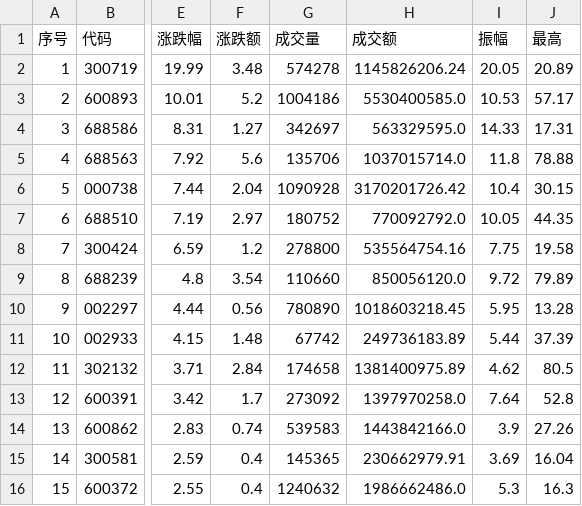
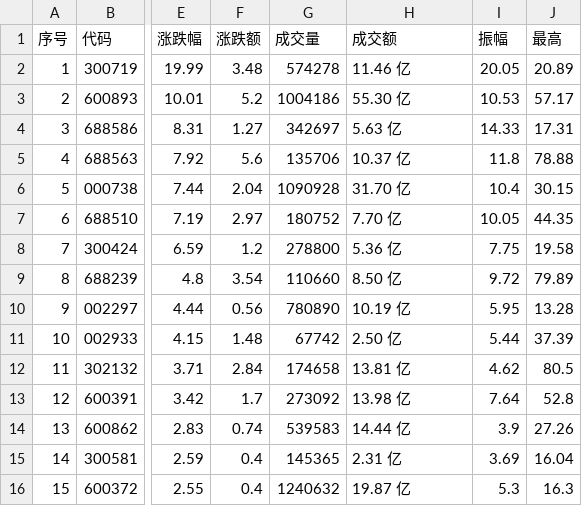
Before and after one commit to Donvink/stock-review, a CSV file: data/20260213/concept_cons_1_20260213.csv, drawn as a sheet; only a part is shown, gaps mark what is left out; the diff names each change by its address in the sheet, - before the commit and + after, or states it on an @@ line.

```diff
--- a/data/20260213/concept_cons_1_20260213.csv
+++ b/data/20260213/concept_cons_1_20260213.csv
-H2 (成交额): 1145826206.24
+H2 (成交额): 11.46 亿
-H3 (成交额): 5530400585.0
+H3 (成交额): 55.30 亿
-H4 (成交额): 563329595.0
+H4 (成交额): 5.63 亿
-H5 (成交额): 1037015714.0
+H5 (成交额): 10.37 亿
-H6 (成交额): 3170201726.42
+H6 (成交额): 31.70 亿
-H7 (成交额): 770092792.0
+H7 (成交额): 7.70 亿
-H8 (成交额): 535564754.16
+H8 (成交额): 5.36 亿
-H9 (成交额): 850056120.0
+H9 (成交额): 8.50 亿
-H10 (成交额): 1018603218.45
+H10 (成交额): 10.19 亿
-H11 (成交额): 249736183.89
+H11 (成交额): 2.50 亿
-H12 (成交额): 1381400975.89
+H12 (成交额): 13.81 亿
-H13 (成交额): 1397970258.0
+H13 (成交额): 13.98 亿
-H14 (成交额): 1443842166.0
+H14 (成交额): 14.44 亿
-H15 (成交额): 230662979.91
+H15 (成交额): 2.31 亿
-H16 (成交额): 1986662486.0
+H16 (成交额): 19.87 亿
```
Also changed, not shown: data/20260213/concept_cons_3_20260213.csv, data/20260213/dt_pool_20260213.csv, 13 other files.
